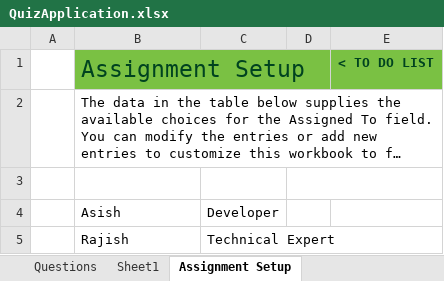
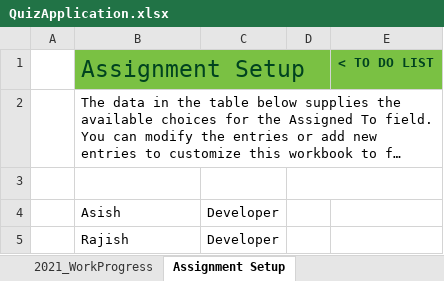
Before and after one commit to asish312/FunApp, an Excel workbook: App_Data/QuizApplication.xlsx, sheet Assignment Setup, drawn as a sheet; long unchanged cells end in …; values as stored, in another font and other column widths than the file's, no borders; table styles not drawn; the diff names each change by its address in the sheet, - before the commit and + after, or states it on an @@ line.

Commit message:
Monday motivation || Restructured QuizApp excel sheet

```diff
--- a/App_Data/QuizApplication.xlsx (sheet Assignment Setup)
+++ b/App_Data/QuizApplication.xlsx (sheet Assignment Setup)
-sheet tab: Sheet1
+sheet tab: 2021_WorkProgress
-C5: Technical Expert
+C5: Developer
```
Also changed, not shown: sheet To Do List, sheet To Do - Details, sheet FunApp-RoadMap, other sheet tabs, charts or pictures, 1 other file.
